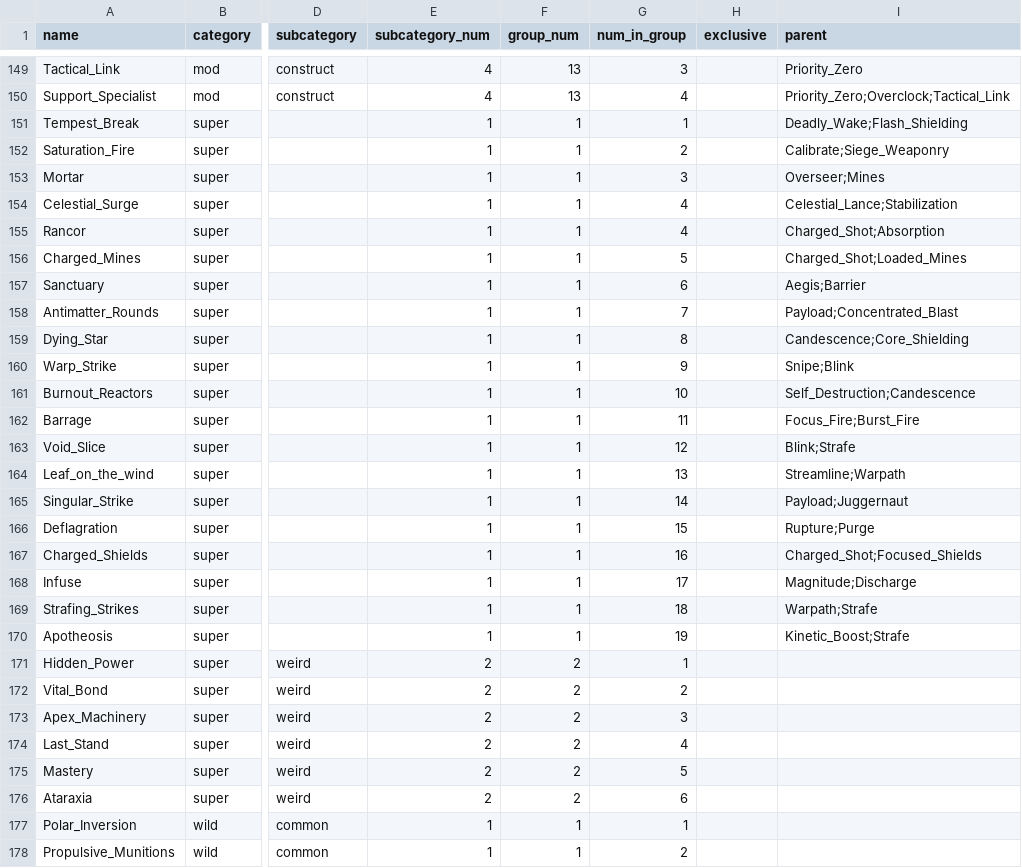
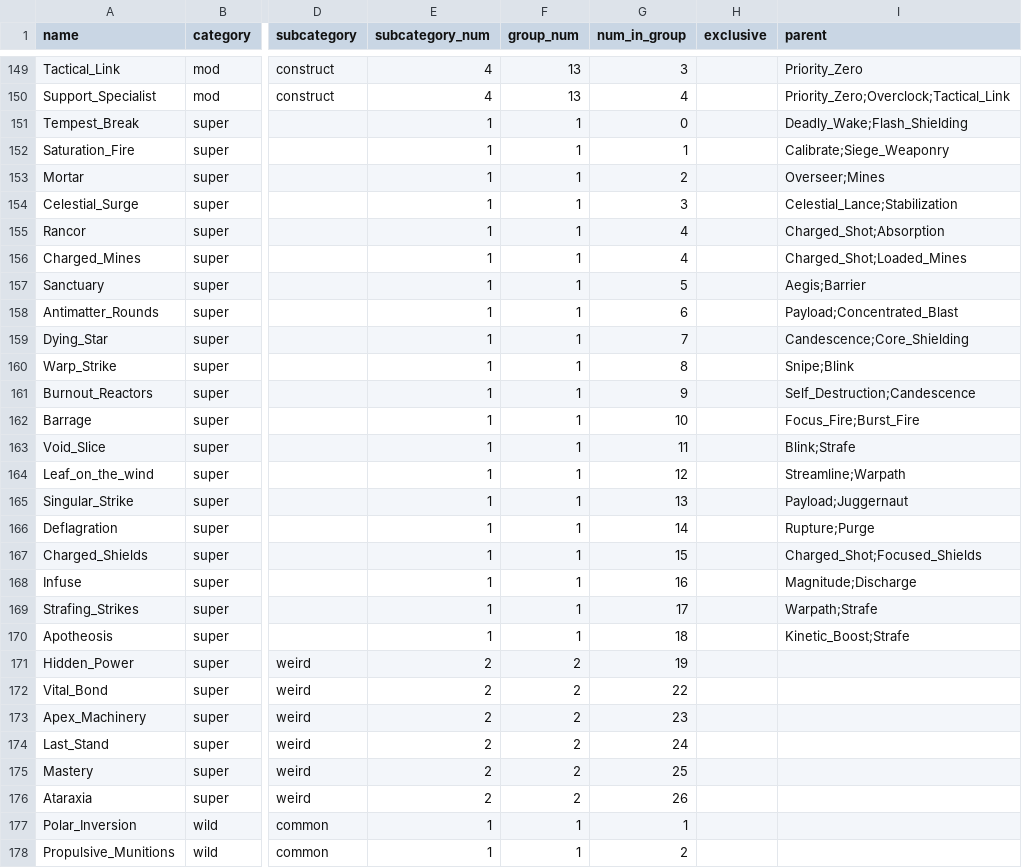
Before and after one commit to NathanG79/PFDA-Final-Project, a CSV file: mods.csv, drawn as a sheet; only a part is shown, gaps mark what is left out; the diff covers the shown part only; the diff names each change by its address in the sheet, - before the commit and + after, or states it on an @@ line.

```diff
--- a/mods.csv
+++ b/mods.csv
-G151 (num_in_group): 1
+G151 (num_in_group): 0
-G152 (num_in_group): 2
+G152 (num_in_group): 1
-G153 (num_in_group): 3
+G153 (num_in_group): 2
-G154 (num_in_group): 4
+G154 (num_in_group): 3
-G156 (num_in_group): 5
+G156 (num_in_group): 4
-G157 (num_in_group): 6
+G157 (num_in_group): 5
-G158 (num_in_group): 7
+G158 (num_in_group): 6
-G159 (num_in_group): 8
+G159 (num_in_group): 7
-G160 (num_in_group): 9
+G160 (num_in_group): 8
-G161 (num_in_group): 10
+G161 (num_in_group): 9
-G162 (num_in_group): 11
+G162 (num_in_group): 10
-G163 (num_in_group): 12
+G163 (num_in_group): 11
-G164 (num_in_group): 13
+G164 (num_in_group): 12
-G165 (num_in_group): 14
+G165 (num_in_group): 13
-G166 (num_in_group): 15
+G166 (num_in_group): 14
-G167 (num_in_group): 16
+G167 (num_in_group): 15
-G168 (num_in_group): 17
+G168 (num_in_group): 16
-G169 (num_in_group): 18
+G169 (num_in_group): 17
-G170 (num_in_group): 19
+G170 (num_in_group): 18
-G171 (num_in_group): 1
+G171 (num_in_group): 19
-G172 (num_in_group): 2
+G172 (num_in_group): 22
-G173 (num_in_group): 3
+G173 (num_in_group): 23
-G174 (num_in_group): 4
+G174 (num_in_group): 24
-G175 (num_in_group): 5
+G175 (num_in_group): 25
-G176 (num_in_group): 6
+G176 (num_in_group): 26
```
Also changed, not shown: 37 edited cells elsewhere in this file, 1 other file.
